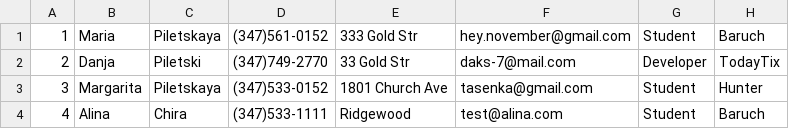
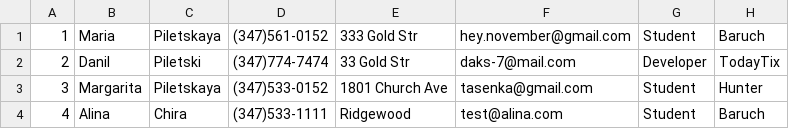
Before and after one commit to mpiletskaya/CIS3100--Term-Project--AddressBook, a CSV file: contacts.csv, drawn as a sheet.

```diff
--- a/contacts.csv
+++ b/contacts.csv
@@ -1,3 +1,3 @@
 1,Maria,Piletskaya,(347)561-0152,333 Gold Str,hey.november@gmail.com,Student,Baruch
-2,Danja,Piletski,(347)749-2770,33 Gold Str,daks-7@mail.com,Developer,TodayTix
+2,Danil,Piletski,(347)774-7474,33 Gold Str,daks-7@mail.com,Developer,TodayTix
 3,Margarita,Piletskaya,(347)533-0152,1801 Church Ave ,tasenka@gmail.com,Student,Hunter
```
Also changed, not shown: 1 other file.
